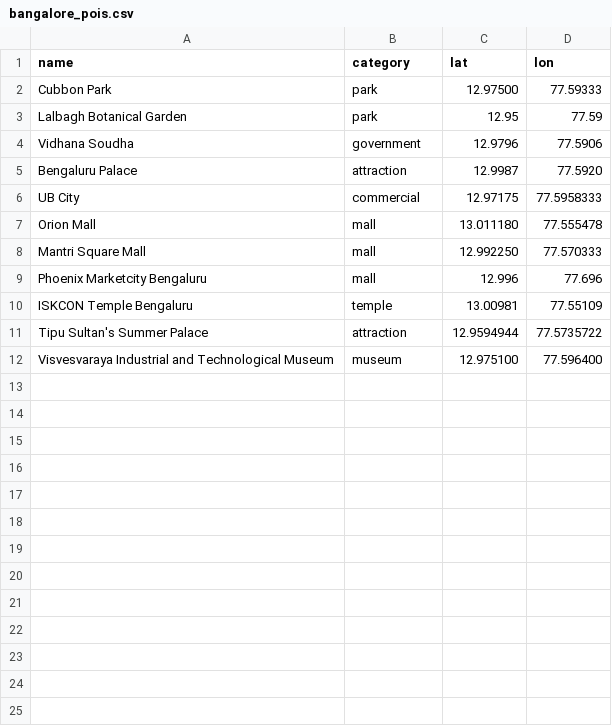
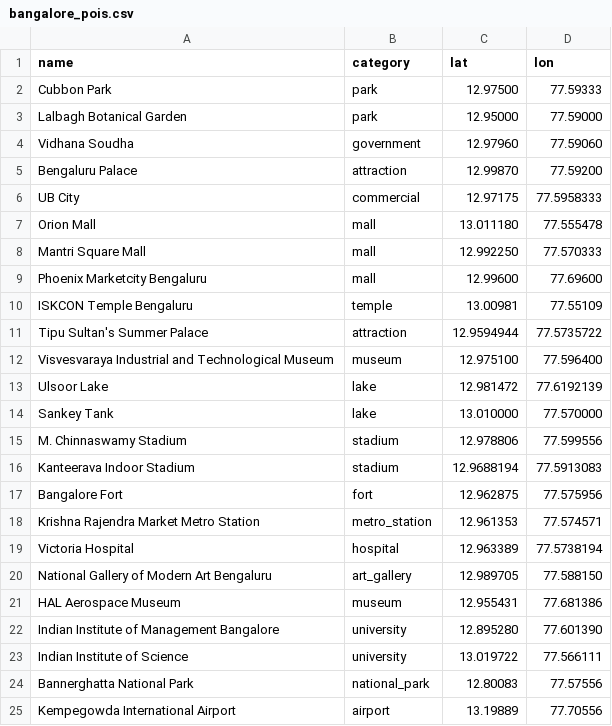
Before and after one commit to SuprathikNarendra/geo-mask-proj, a CSV file: data/bangalore_pois.csv, drawn as a sheet.

Commit message:
Expand Bangalore POI list

```diff
--- a/data/bangalore_pois.csv
+++ b/data/bangalore_pois.csv
@@ -2,5 +2,5 @@ name,category,lat,lon
 Cubbon Park,park,12.97500,77.59333
-Lalbagh Botanical Garden,park,12.95,77.59
-Vidhana Soudha,government,12.9796,77.5906
-Bengaluru Palace,attraction,12.9987,77.5920
+Lalbagh Botanical Garden,park,12.95000,77.59000
+Vidhana Soudha,government,12.97960,77.59060
+Bengaluru Palace,attraction,12.99870,77.59200
 UB City,commercial,12.97175,77.5958333
@@ -8,3 +8,3 @@ Orion Mall,mall,13.011180,77.555478
 Mantri Square Mall,mall,12.992250,77.570333
-Phoenix Marketcity Bengaluru,mall,12.996,77.696
+Phoenix Marketcity Bengaluru,mall,12.99600,77.69600
 ISKCON Temple Bengaluru,temple,13.00981,77.55109
@@ -12 +12,14 @@ Tipu Sultan's Summer Palace,attraction,12.9594944,77.5735722
 Visvesvaraya Industrial and Technological Museum,museum,12.975100,77.596400
+Ulsoor Lake,lake,12.981472,77.6192139
+Sankey Tank,lake,13.010000,77.570000
+M. Chinnaswamy Stadium,stadium,12.978806,77.599556
+Kanteerava Indoor Stadium,stadium,12.9688194,77.5913083
+Bangalore Fort,fort,12.962875,77.575956
+Krishna Rajendra Market Metro Station,metro_station,12.961353,77.574571
+Victoria Hospital,hospital,12.963389,77.5738194
+National Gallery of Modern Art Bengaluru,art_gallery,12.989705,77.588150
+HAL Aerospace Museum,museum,12.955431,77.681386
+Indian Institute of Management Bangalore,university,12.895280,77.601390
+Indian Institute of Science,university,13.019722,77.566111
+Bannerghatta National Park,national_park,12.80083,77.57556
+Kempegowda International Airport,airport,13.19889,77.70556
```
